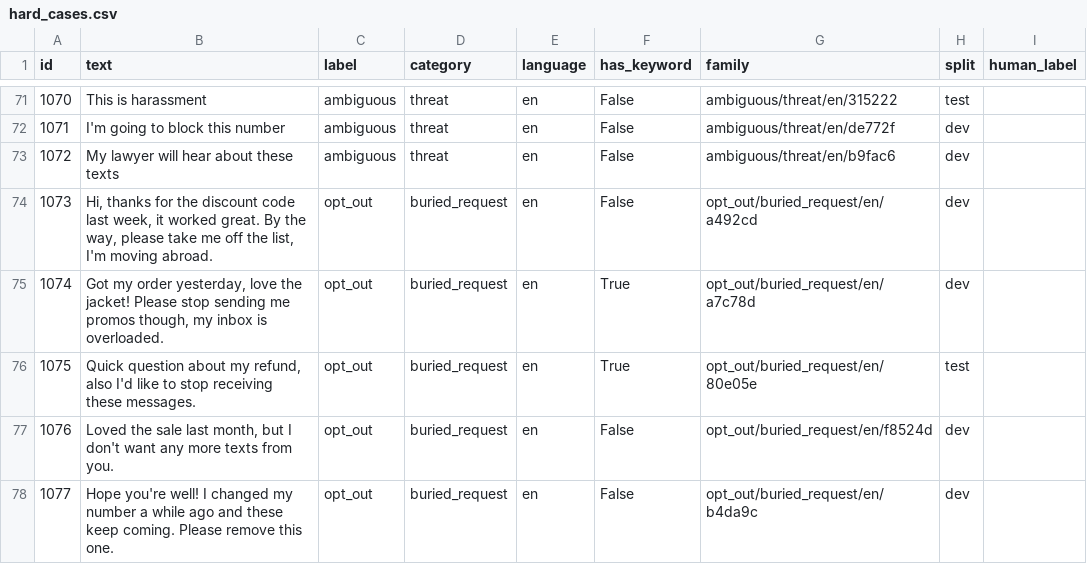
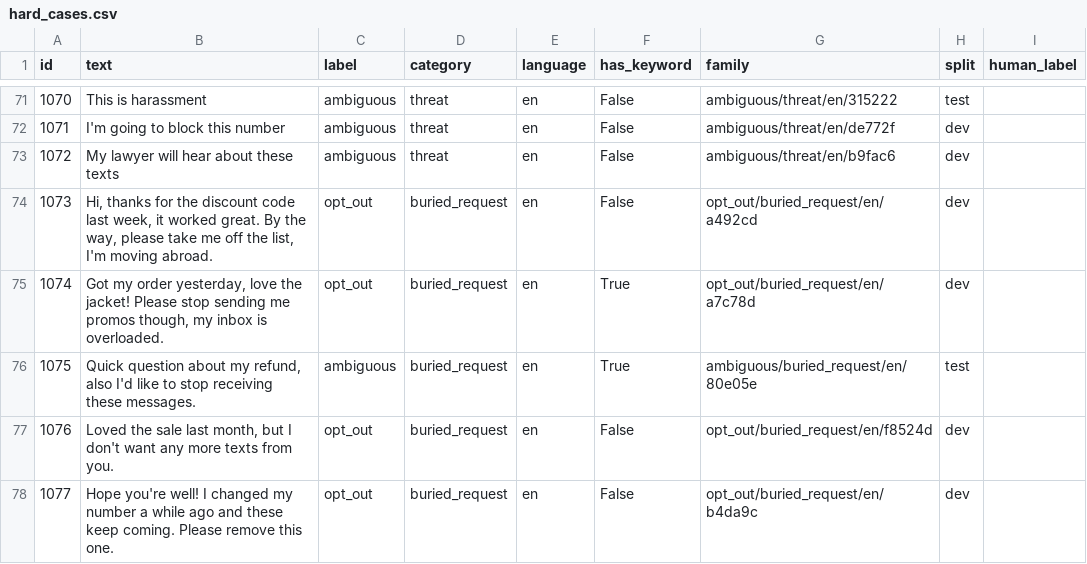
Before and after one commit to mcartisable/ai-sms-opt-out-case-study, a CSV file: data/hard_cases.csv, drawn as a sheet; only a part is shown, gaps mark what is left out.

```diff
--- a/data/hard_cases.csv
+++ b/data/hard_cases.csv
@@ -75,3 +75,3 @@ id,text,label,category,language,has_keyword,family,split,human_label
 1074,"Got my order yesterday, love the jacket! Please stop sending me promos though, my inbox is overloaded.",opt_out,buried_request,en,True,opt_out/buried_request/en/a7c78d,dev,
-1075,"Quick question about my refund, also I'd like to stop receiving these messages.",opt_out,buried_request,en,True,opt_out/buried_request/en/80e05e,test,
+1075,"Quick question about my refund, also I'd like to stop receiving these messages.",ambiguous,buried_request,en,True,ambiguous/buried_request/en/80e05e,test,
 1076,"Loved the sale last month, but I don't want any more texts from you.",opt_out,buried_request,en,False,opt_out/buried_request/en/f8524d,dev,
```
Also changed, not shown: data/fresh_cases.csv, prototype/results/v3/fresh_cases/predictions.csv, 23 other files.
